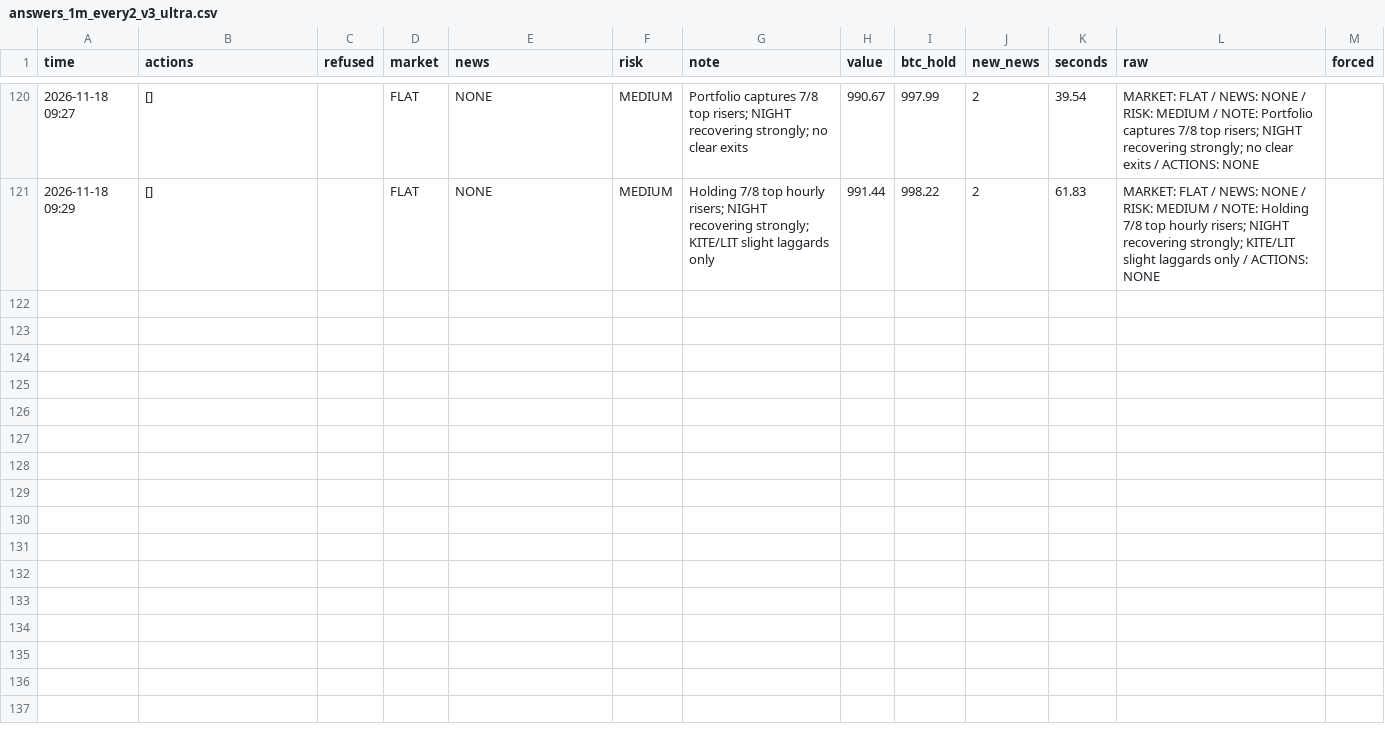
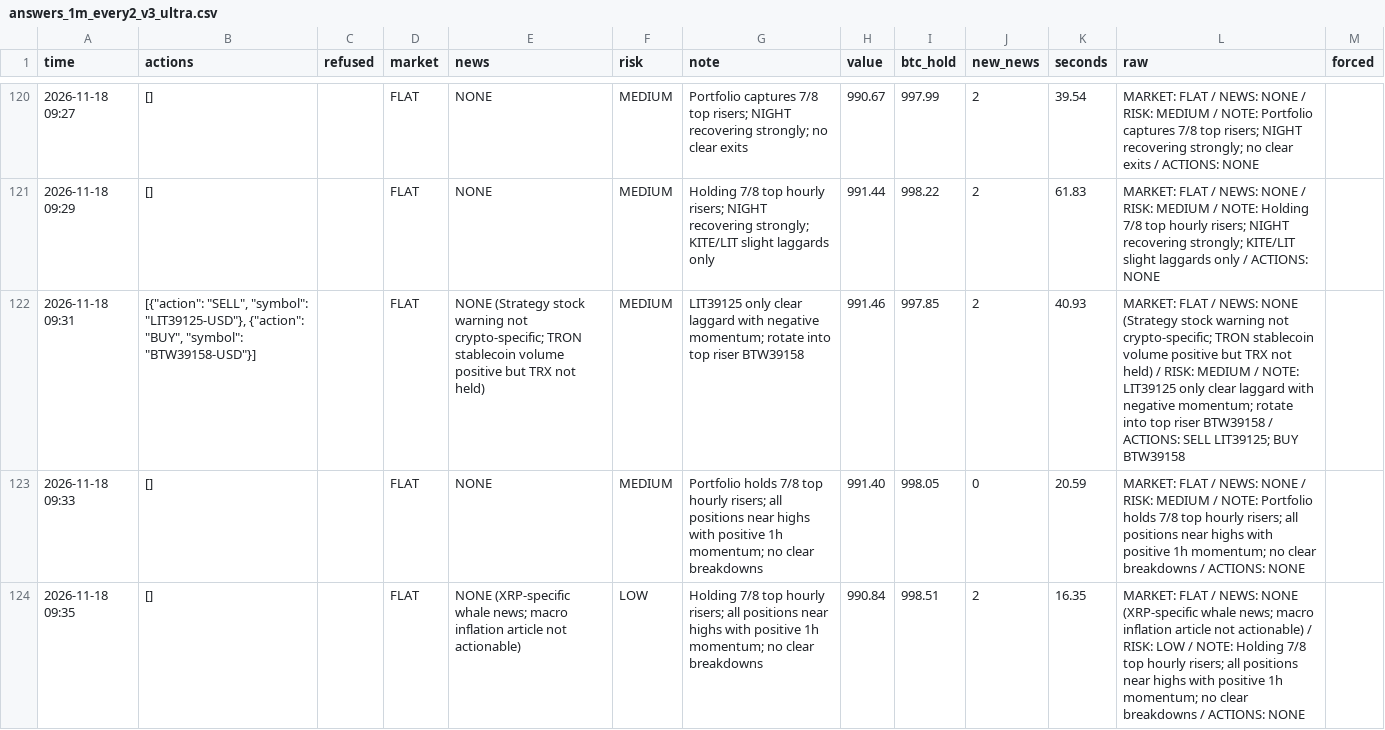
Before and after one commit to osofat100-cmyk/Machine-, a CSV file: crypto/answers_1m_every2_v3_ultra.csv, drawn as a sheet; only a part is shown, gaps mark what is left out; the diff names each change by its address in the sheet, - before the commit and + after, or states it on an @@ line.

```diff
--- a/crypto/answers_1m_every2_v3_ultra.csv
+++ b/crypto/answers_1m_every2_v3_ultra.csv
+row 122: 2026-11-18 09:31 | [{"action": "SELL", "symbol": "LIT39125-USD"}, {"action": "BUY", "symbol": "BTW39158-USD"}] |  | FLAT | NONE (Strategy stock warning not crypto-specific; TRON stablecoin volume positive but TRX not held) | MEDIUM | LIT39125 only clear laggard with negative momentum; rotate into top riser BTW39158 | 991.46 | 997.85 | 2 | 40.93 | MARKET: FLAT / NEWS: NONE (Strategy stock warning not crypto-specific; TRON stablecoin volume positive but TRX not held) / RISK: MEDIUM / NOTE: LIT39125 only clear laggard with negative momentum; rotate into top riser BTW39158 / ACTIONS: SELL LIT39125; BUY BTW39158
+row 123: 2026-11-18 09:33 | [] |  | FLAT | NONE | MEDIUM | Portfolio holds 7/8 top hourly risers; all positions near highs with positive 1h momentum; no clear breakdowns | 991.40 | 998.05 | 0 | 20.59 | MARKET: FLAT / NEWS: NONE / RISK: MEDIUM / NOTE: Portfolio holds 7/8 top hourly risers; all positions near highs with positive 1h momentum; no clear breakdowns / ACTIONS: NONE
+row 124: 2026-11-18 09:35 | [] |  | FLAT | NONE (XRP-specific whale news; macro inflation article not actionable) | LOW | Holding 7/8 top hourly risers; all positions near highs with positive 1h momentum; no clear breakdowns | 990.84 | 998.51 | 2 | 16.35 | MARKET: FLAT / NEWS: NONE (XRP-specific whale news; macro inflation article not actionable) / RISK: LOW / NOTE: Holding 7/8 top hourly risers; all positions near highs with positive 1h momentum; no clear breakdowns / ACTIONS: NONE
```
Also changed, not shown: crypto/answers_1m_every10_v3_ultrafast.csv, crypto/answers_1m_every2_v3_ultrafast.csv, 16 other files.
